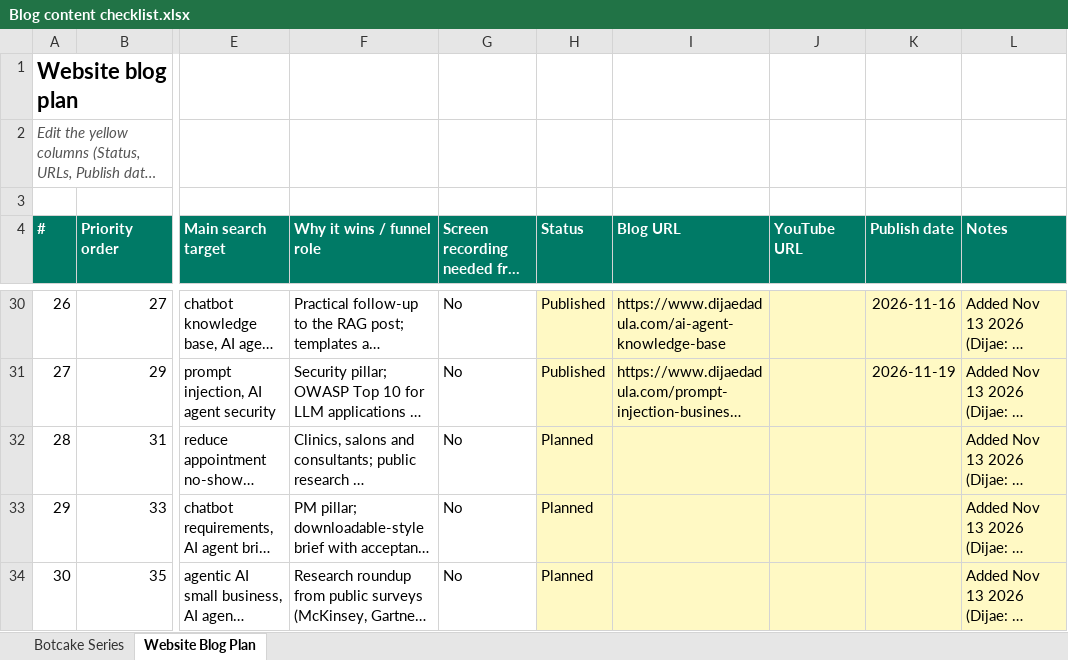
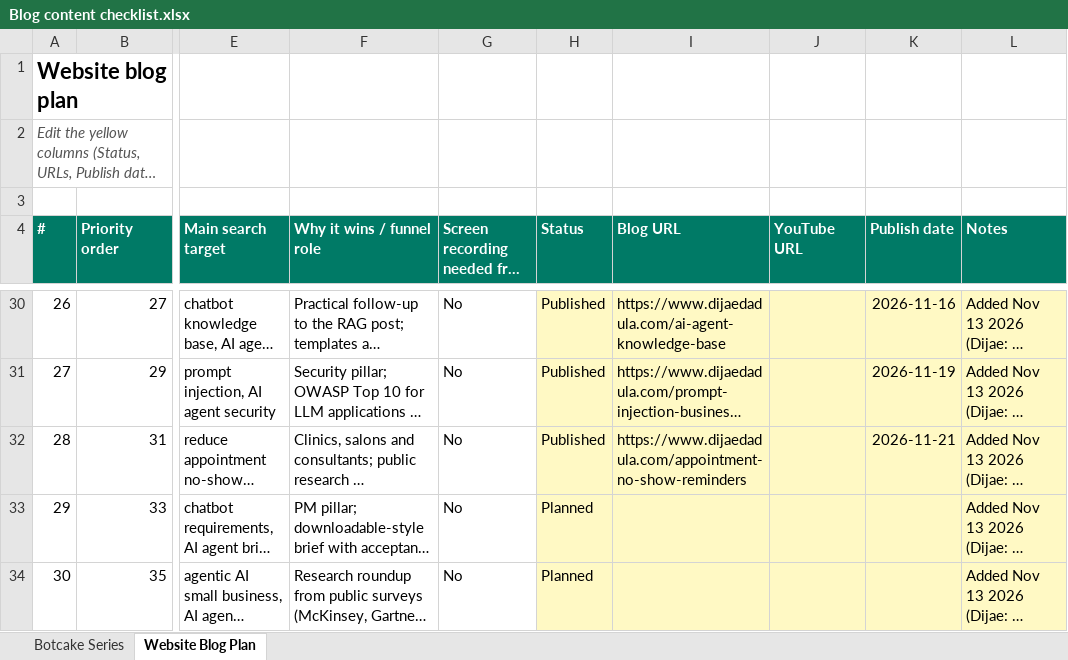
Before and after one commit to metalearnhub/ai-agents-masterclass, an Excel workbook: checklist/Blog content checklist.xlsx, sheet Website Blog Plan, drawn as a sheet; only a part is shown, gaps mark what is left out; long unchanged cells end in …; values as stored, in another font and other column widths than the file's, no borders; conditional formats not drawn; the diff names each change by its address in the sheet, - before the commit and + after, or states it on an @@ line.

```diff
--- a/checklist/Blog content checklist.xlsx (sheet Website Blog Plan)
+++ b/checklist/Blog content checklist.xlsx (sheet Website Blog Plan)
-H32 (Status): Planned
+H32 (Status): Published
-I32 (Blog URL): (empty)
+I32 (Blog URL): https://www.dijaedadula.com/appointment-no-show-reminders
-K32 (Publish date): (empty)
+K32 (Publish date): 2026-11-21
```
Also changed, not shown: 13 other files.
